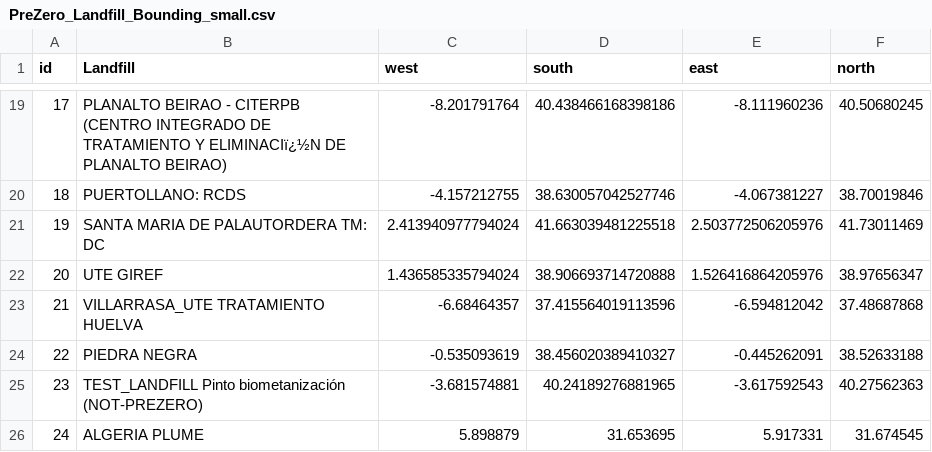
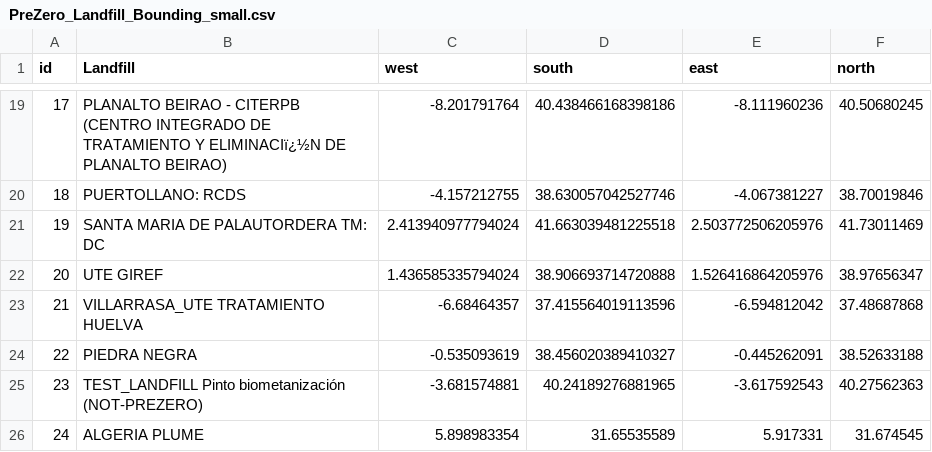
Before and after one commit to zelcon01/Landfill_Atmospheric_Gas_Monitor_Tools, a CSV file: Data/PreZero_Landfill_Bounding_small.csv, drawn as a sheet; only a part is shown, gaps mark what is left out.

```diff
--- a/Data/PreZero_Landfill_Bounding_small.csv
+++ b/Data/PreZero_Landfill_Bounding_small.csv
@@ -25,2 +25,2 @@
 23,TEST_LANDFILL Pinto biometanización (NOT-PREZERO),-3.681574881,40.24189276881965,-3.617592543,40.27562363
-24,ALGERIA PLUME,5.898879,31.653695,5.917331,31.674545
+24,ALGERIA PLUME,5.898983354,31.65535589,5.917331,31.674545
```
Also changed, not shown: 3 other files.
